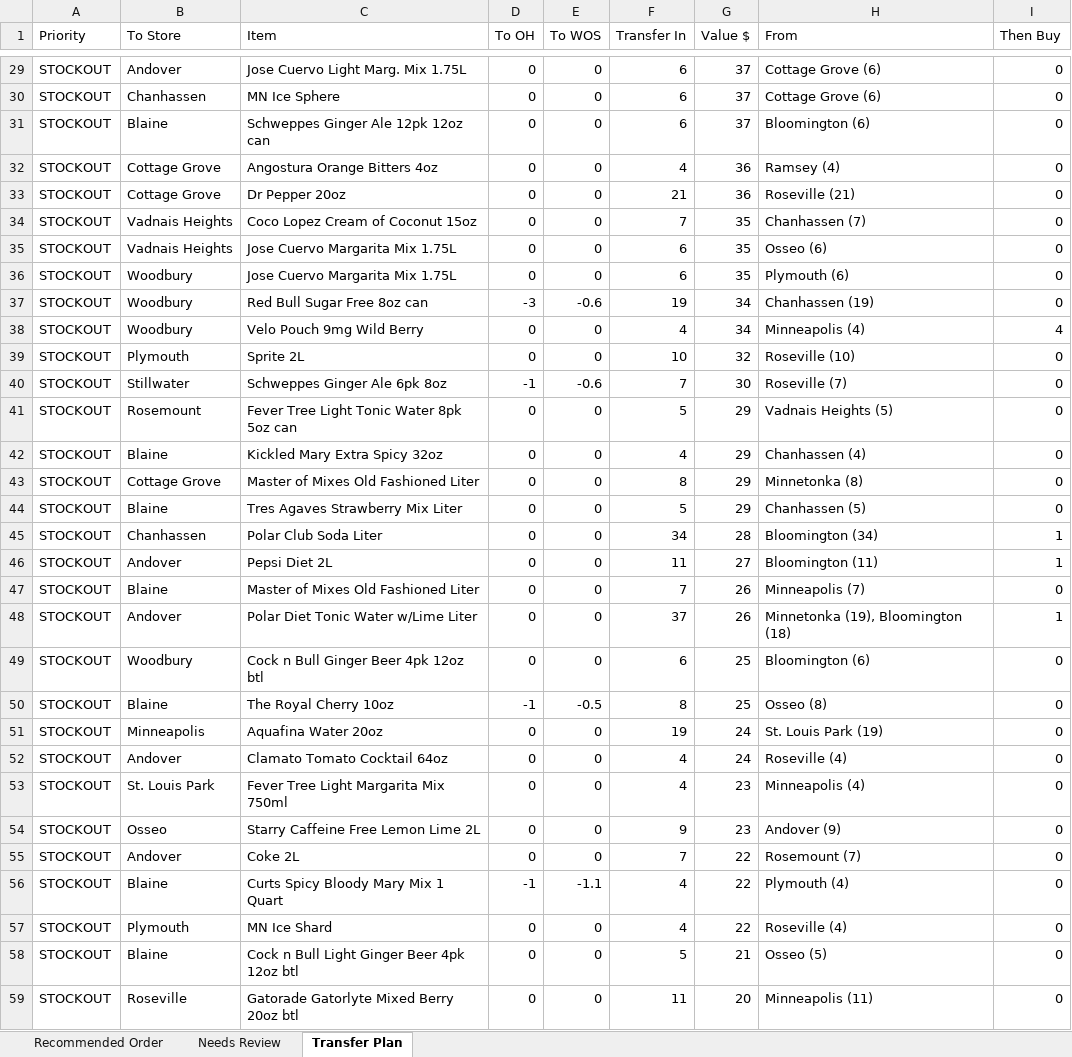
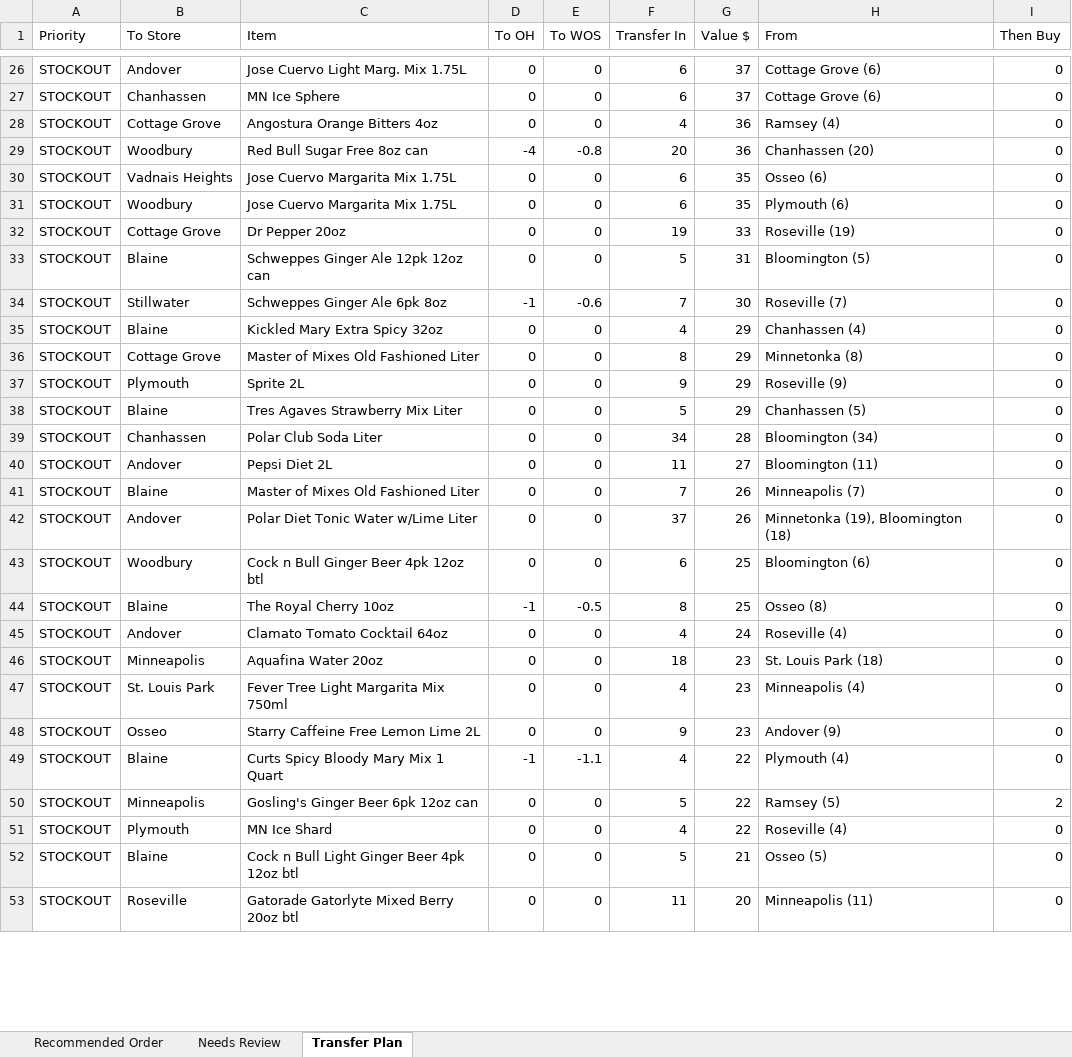
Before and after one commit to Akuklok/thc-dashboard, an Excel workbook: data/Other Recommended Order.xlsx, sheet Transfer Plan, drawn as a sheet; only a part is shown, gaps mark what is left out; values as stored, in another font and other column widths than the file's, no borders; removed rows and columns are numbered as before the commit, all else as after; the diff covers the shown part only; the diff names each change by its address in the sheet, - before the commit and + after, or states it on an @@ line.

```diff
--- a/data/Other Recommended Order.xlsx (sheet Transfer Plan)
+++ b/data/Other Recommended Order.xlsx (sheet Transfer Plan)
-row 31: STOCKOUT | Blaine | Schweppes Ginger Ale 12pk 12oz can | 0 | 0 | 6 | 37 | Bloomington (6) | 0
-B29 (To Store): Cottage Grove
+B29 (To Store): Woodbury
-C29 (Item): Dr Pepper 20oz
+C29 (Item): Red Bull Sugar Free 8oz can
-D29 (To OH): 0
+D29 (To OH): -4
-E29 (To WOS): 0
+E29 (To WOS): -0.8
-F29 (Transfer In): 21
+F29 (Transfer In): 20
-H29 (From): Roseville (21)
+H29 (From): Chanhassen (20)
-row 34: STOCKOUT | Vadnais Heights | Coco Lopez Cream of Coconut 15oz | 0 | 0 | 7 | 35 | Chanhassen (7) | 0
-row 37: STOCKOUT | Woodbury | Red Bull Sugar Free 8oz can | -3 | -0.6 | 19 | 34 | Chanhassen (19) | 0
-B32 (To Store): Woodbury
+B32 (To Store): Cottage Grove
-C32 (Item): Velo Pouch 9mg Wild Berry
+C32 (Item): Dr Pepper 20oz
-F32 (Transfer In): 4
+F32 (Transfer In): 19
-G32 (Value $): 34
+G32 (Value $): 33
-H32 (From): Minneapolis (4)
+H32 (From): Roseville (19)
-I32 (Then Buy): 4
+I32 (Then Buy): 0
-B33 (To Store): Plymouth
+B33 (To Store): Blaine
-C33 (Item): Sprite 2L
+C33 (Item): Schweppes Ginger Ale 12pk 12oz can
-F33 (Transfer In): 10
+F33 (Transfer In): 5
-G33 (Value $): 32
+G33 (Value $): 31
-H33 (From): Roseville (10)
+H33 (From): Bloomington (5)
-row 41: STOCKOUT | Rosemount | Fever Tree Light Tonic Water 8pk 5oz can | 0 | 0 | 5 | 29 | Vadnais Heights (5) | 0
+row 37: STOCKOUT | Plymouth | Sprite 2L | 0 | 0 | 9 | 29 | Roseville (9) | 0
-I39:I40 (Then Buy): 1
+I39:I40 (Then Buy): 0
-I42 (Then Buy): 1
+I42 (Then Buy): 0
-row 51: STOCKOUT | Minneapolis | Aquafina Water 20oz | 0 | 0 | 19 | 24 | St. Louis Park (19) | 0
+row 46: STOCKOUT | Minneapolis | Aquafina Water 20oz | 0 | 0 | 18 | 23 | St. Louis Park (18) | 0
-row 55: STOCKOUT | Andover | Coke 2L | 0 | 0 | 7 | 22 | Rosemount (7) | 0
+row 50: STOCKOUT | Minneapolis | Gosling's Ginger Beer 6pk 12oz can | 0 | 0 | 5 | 22 | Ramsey (5) | 2
```
Also changed, not shown: 60 added rows, 73 removed rows and 419 edited cells elsewhere in this sheet, sheet Recommended Order, sheet Needs Review.
